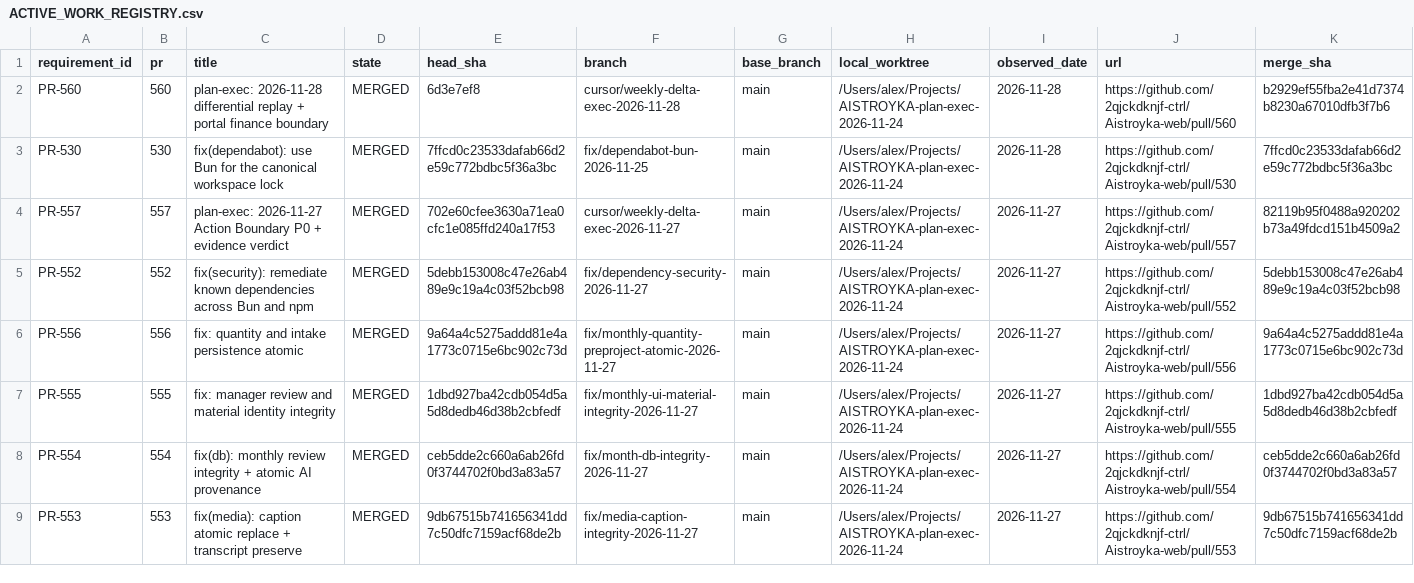
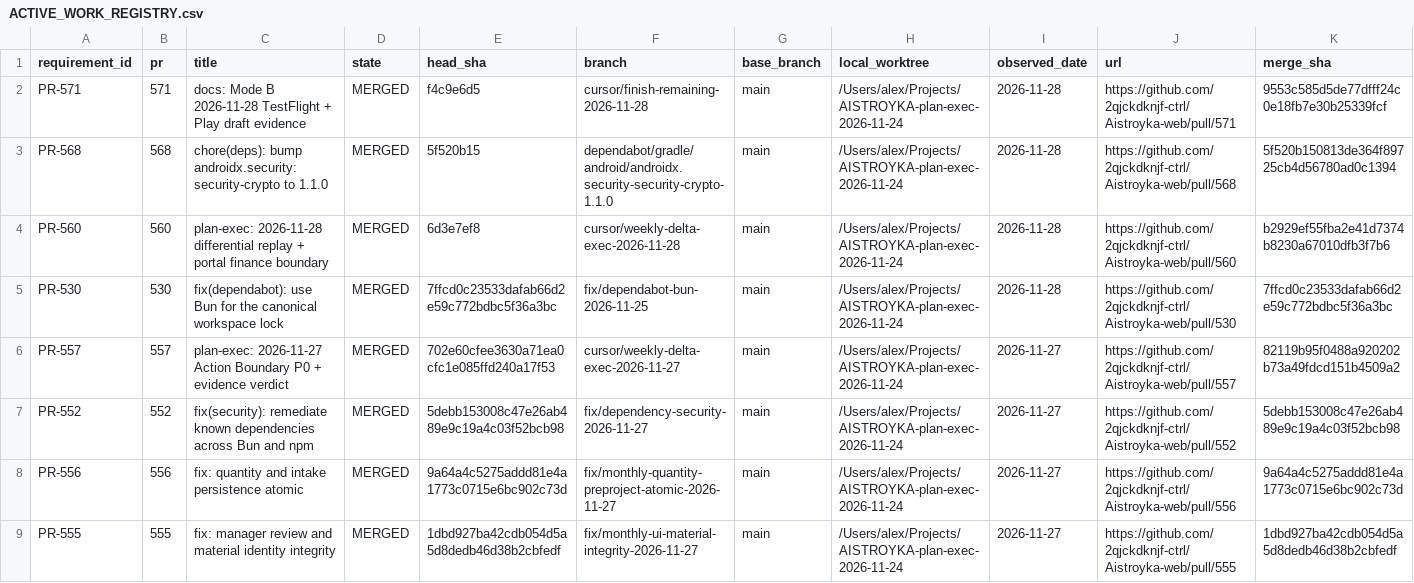
Before and after one commit to 2qjckdknjf-ctrl/Aistroyka-web, a CSV file: docs/tasks/ACTIVE_WORK_REGISTRY.csv, drawn as a sheet; only a part is shown; the shorter side is filled out with more unchanged rows; the diff names each change by its address in the sheet, - before the commit and + after, or states it on an @@ line.

```diff
--- a/docs/tasks/ACTIVE_WORK_REGISTRY.csv
+++ b/docs/tasks/ACTIVE_WORK_REGISTRY.csv
+row 2: PR-571 | 571 | docs: Mode B 2026-11-28 TestFlight + Play draft evidence | MERGED | f4c9e6d5 | cursor/finish-remaining-2026-11-28 | main | /Users/alex/Projects/AISTROYKA-plan-exec-2026-11-24 | 2026-11-28 | https://github.com/2qjckdknjf-ctrl/Aistroyka-web/pull/571 | 9553c585d5de77dfff24c0e18fb7e30b25339fcf
+row 3: PR-568 | 568 | chore(deps): bump androidx.security:security-crypto to 1.1.0 | MERGED | 5f520b15 | dependabot/gradle/android/androidx.security-security-crypto-1.1.0 | main | /Users/alex/Projects/AISTROYKA-plan-exec-2026-11-24 | 2026-11-28 | https://github.com/2qjckdknjf-ctrl/Aistroyka-web/pull/568 | 5f520b150813de364f89725cb4d56780ad0c1394
```
Also changed, not shown: 3 other files.
